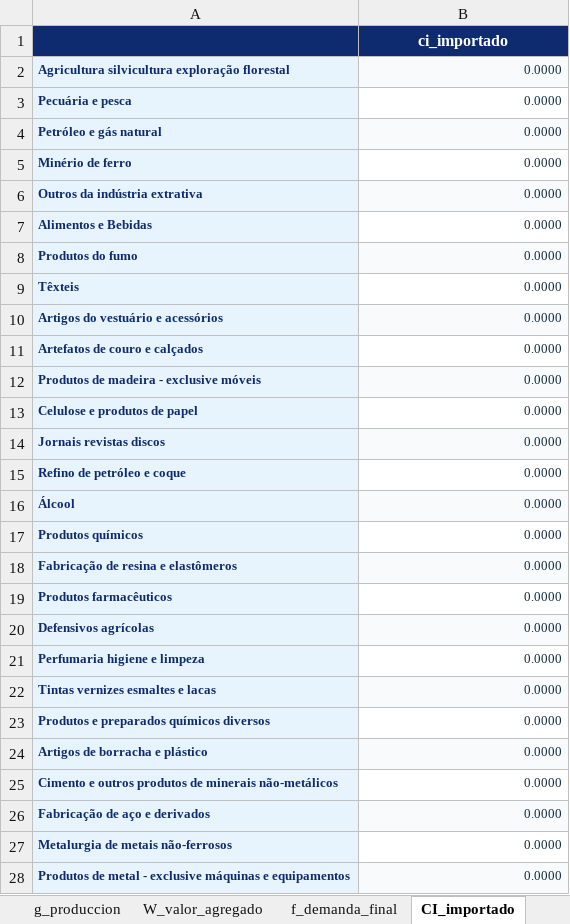
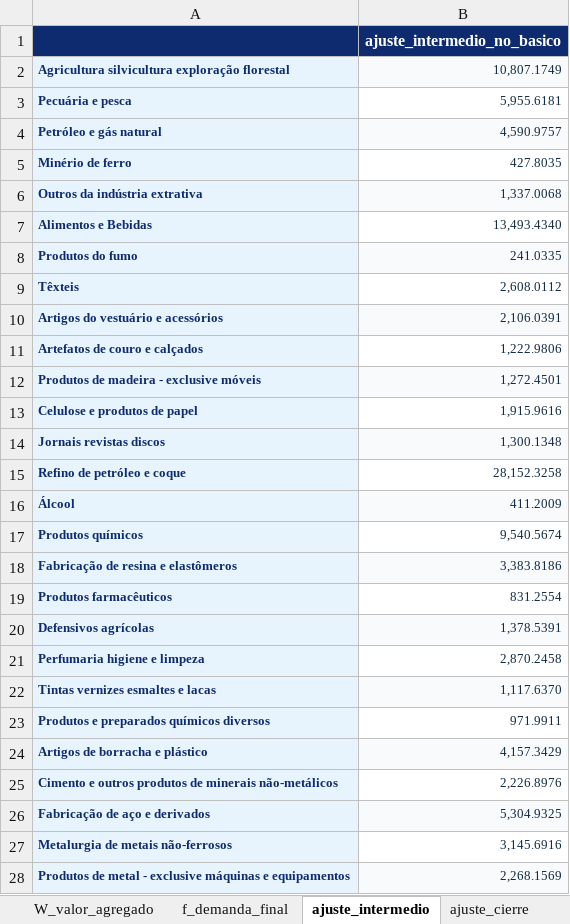
Before and after one commit to edwinpulgarin/matrices-mip, an Excel workbook: MIP/Brasil/MIP_Brasil_2003.xlsx, sheet ajuste_intermedio, drawn as a sheet; only a part is shown; values as stored, in another font and other column widths than the file's, no borders; the diff covers the shown part only; the diff names each change by its address in the sheet, - before the commit and + after, or states it on an @@ line.

```diff
--- a/MIP/Brasil/MIP_Brasil_2003.xlsx (sheet ajuste_intermedio)
+++ b/MIP/Brasil/MIP_Brasil_2003.xlsx (sheet ajuste_intermedio)
-sheet tab: CI_importado
+sheet tab: ajuste_intermedio
+sheet tab: ajuste_cierre
-B1: ci_importado
+B1: ajuste_intermedio_no_basico
-B2: 0.0000
+B2: 10,807.1749
-B3: 0.0000
+B3: 5,955.6181
-B4: 0.0000
+B4: 4,590.9757
-B5: 0.0000
+B5: 427.8035
-B6: 0.0000
+B6: 1,337.0068
-B7: 0.0000
+B7: 13,493.4340
-B8: 0.0000
+B8: 241.0335
-B9: 0.0000
+B9: 2,608.0112
-B10: 0.0000
+B10: 2,106.0391
-B11: 0.0000
+B11: 1,222.9806
-B12: 0.0000
+B12: 1,272.4501
-B13: 0.0000
+B13: 1,915.9616
-B14: 0.0000
+B14: 1,300.1348
-B15: 0.0000
+B15: 28,152.3258
-B16: 0.0000
+B16: 411.2009
-B17: 0.0000
+B17: 9,540.5674
-B18: 0.0000
+B18: 3,383.8186
-B19: 0.0000
+B19: 831.2554
-B20: 0.0000
+B20: 1,378.5391
-B21: 0.0000
+B21: 2,870.2458
-B22: 0.0000
+B22: 1,117.6370
-B23: 0.0000
+B23: 971.9911
-B24: 0.0000
+B24: 4,157.3429
-B25: 0.0000
+B25: 2,226.8976
-B26: 0.0000
+B26: 5,304.9325
-B27: 0.0000
+B27: 3,145.6916
-B28: 0.0000
+B28: 2,268.1569
```
Also changed, not shown: 2 added rows and 21 edited cells elsewhere in this sheet, sheet Z_MIP, sheet L_leontief, sheet G_ghosh_inversa, sheet A_coef_tecnicos, sheet B_ghosh_coef, sheet balances_sectoriales, 9 more sheets, other sheet tabs, MIP/Brasil/MIP_Brasil_2001.xlsx, MIP/Brasil/MIP_Brasil_2002.xlsx, 54 other files.
